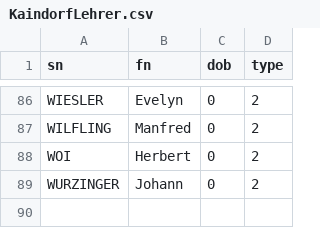
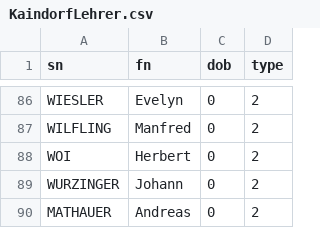
Before and after one commit to kerlub17/SchoolPlus, a CSV file: src/main/java/at/kaindorf/schoolplus_backend/teacher/KaindorfLehrer.csv, drawn as a sheet; only a part is shown, gaps mark what is left out.

Commit message:
Commit 23062021 Backend

```diff
--- a/src/main/java/at/kaindorf/schoolplus_backend/teacher/KaindorfLehrer.csv
+++ b/src/main/java/at/kaindorf/schoolplus_backend/teacher/KaindorfLehrer.csv
@@ -89 +89,2 @@ WOI;Herbert;0;2
 WURZINGER;Johann;0;2
+MATHAUER;Andreas;0;2
```
Also changed, not shown: 16 other files.
